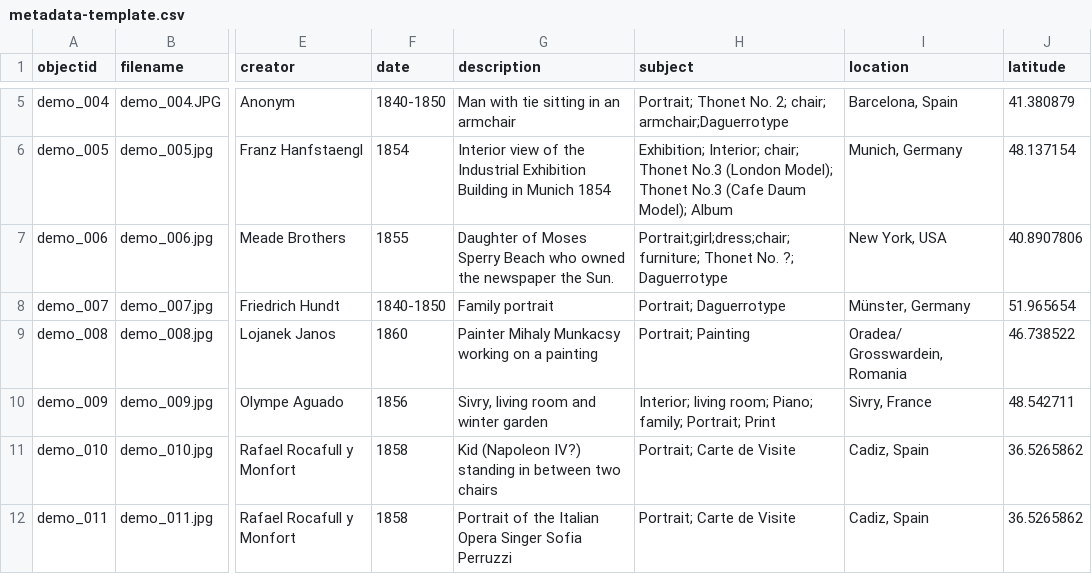
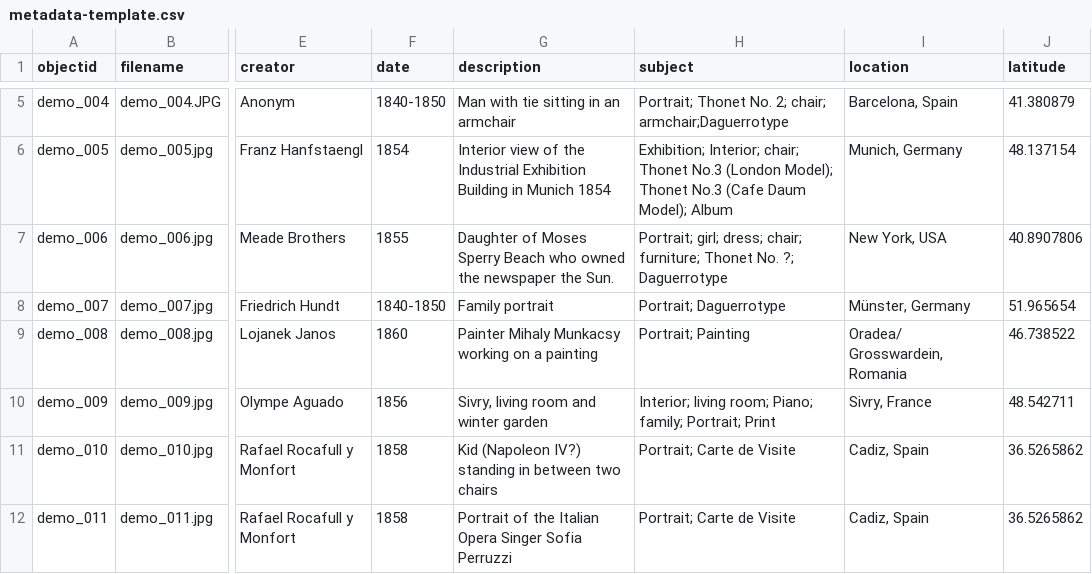
Before and after one commit to Fraukindermann/Mapping-Thonet, a CSV file: _data/metadata-template.csv, drawn as a sheet; only a part is shown, gaps mark what is left out; the diff names each change by its address in the sheet, - before the commit and + after, or states it on an @@ line.

Commit message:
Update metadata-template.csv

```diff
--- a/_data/metadata-template.csv
+++ b/_data/metadata-template.csv
-H7 (subject): Portrait;girl;dress;chair;furniture; Thonet No.…
+H7 (subject): Portrait; girl; dress; chair; furniture; Thonet No.…
```
